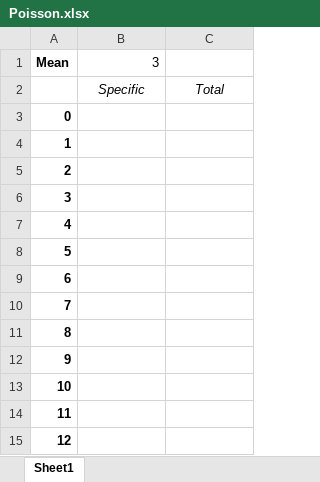
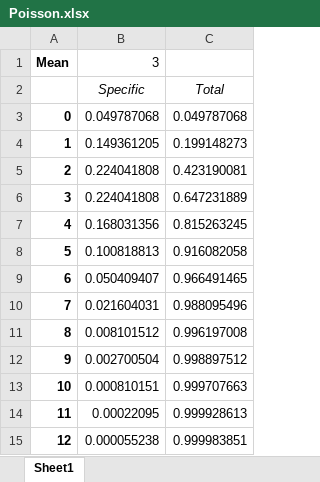
Before and after one commit to atalebizadeh/Examples, an Excel workbook: LinkedIn/Excel_Data_Analysis/Exercise Files/Chapter04/Poisson.xlsx, sheet Sheet1, drawn as a sheet; values as stored, in another font and other column widths than the file's, no borders; the diff names each change by its address in the sheet, - before the commit and + after, or states it on an @@ line.

```diff
--- a/LinkedIn/Excel_Data_Analysis/Exercise Files/Chapter04/Poisson.xlsx (sheet Sheet1)
+++ b/LinkedIn/Excel_Data_Analysis/Exercise Files/Chapter04/Poisson.xlsx (sheet Sheet1)
-B3: (empty)
+B3: 0.049787068
-C3: (empty)
+C3: 0.049787068
-B4: (empty)
+B4: 0.149361205
-C4: (empty)
+C4: 0.199148273
-B5:B6: (empty)
+B5:B6: 0.224041808
-C5: (empty)
+C5: 0.423190081
-C6: (empty)
+C6: 0.647231889
-B7: (empty)
+B7: 0.168031356
-C7: (empty)
+C7: 0.815263245
-B8: (empty)
+B8: 0.100818813
-C8: (empty)
+C8: 0.916082058
-B9: (empty)
+B9: 0.050409407
-C9: (empty)
+C9: 0.966491465
-B10: (empty)
+B10: 0.021604031
-C10: (empty)
+C10: 0.988095496
-B11: (empty)
+B11: 0.008101512
-C11: (empty)
+C11: 0.996197008
-B12: (empty)
+B12: 0.002700504
-C12: (empty)
+C12: 0.998897512
-B13: (empty)
+B13: 0.000810151
-C13: (empty)
+C13: 0.999707663
-B14: (empty)
+B14: 0.00022095
-C14: (empty)
+C14: 0.999928613
-B15: (empty)
+B15: 0.000055238
-C15: (empty)
+C15: 0.999983851
```
Also changed, not shown: LinkedIn/Excel_Data_Analysis/Exercise Files/Chapter04/Binomial.xlsx, LinkedIn/Excel_Data_Analysis/Exercise Files/Chapter04/Exponential.xlsx, 2 other files.
